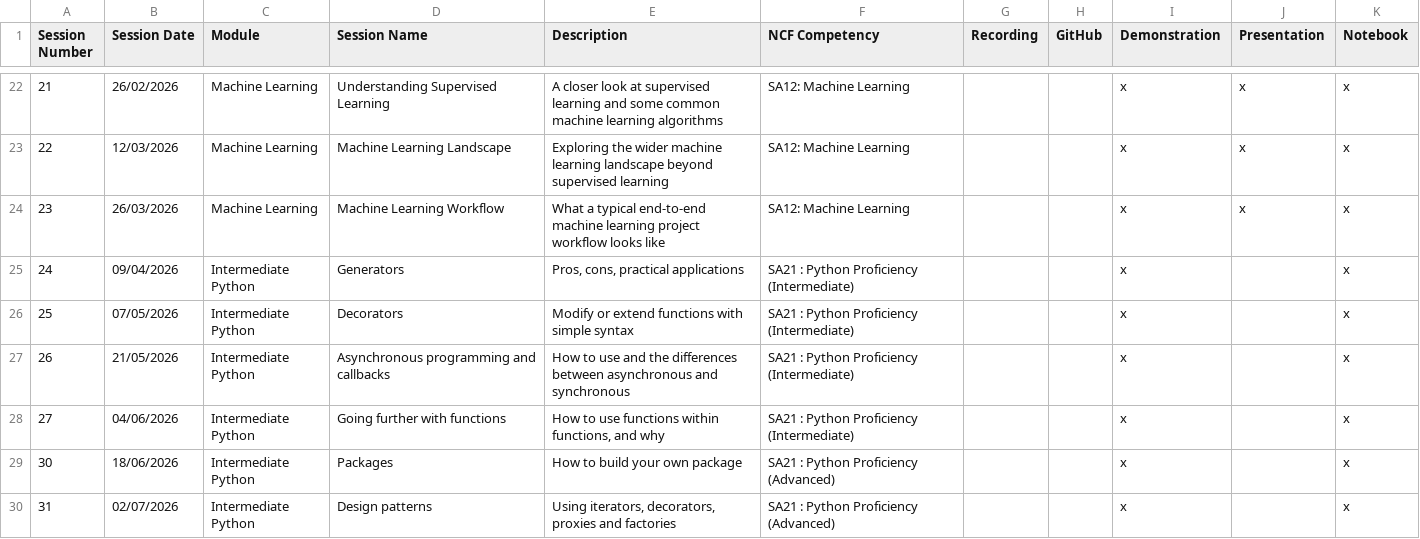
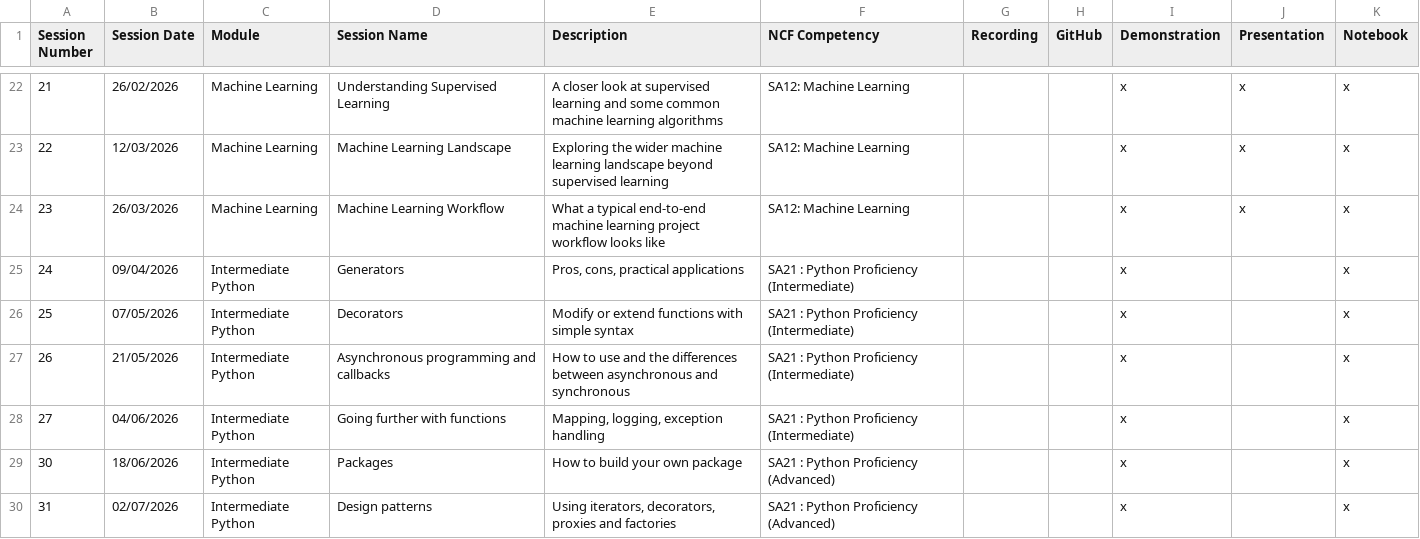
Before and after one commit to NHS-South-Central-and-West/code-club, a CSV file: sessions/data/schedule.csv, drawn as a sheet; only a part is shown, gaps mark what is left out.

Commit message:
fix description for going further with functions

```diff
--- a/sessions/data/schedule.csv
+++ b/sessions/data/schedule.csv
@@ -27,3 +27,3 @@
 26,21/05/2026,Intermediate Python,Asynchronous programming and callbacks,How to use and the differences between asynchronous and synchronous,SA21 : Python Proficiency (Intermediate),,,x,,x
-27,04/06/2026,Intermediate Python,Going further with functions,"How to use functions within functions, and why",SA21 : Python Proficiency (Intermediate),,,x,,x
+27,04/06/2026,Intermediate Python,Going further with functions,"Mapping, logging, exception handling",SA21 : Python Proficiency (Intermediate),,,x,,x
 30,18/06/2026,Intermediate Python,Packages,How to build your own package,SA21 : Python Proficiency (Advanced),,,x,,x
```
Also changed, not shown: 2 other files.
